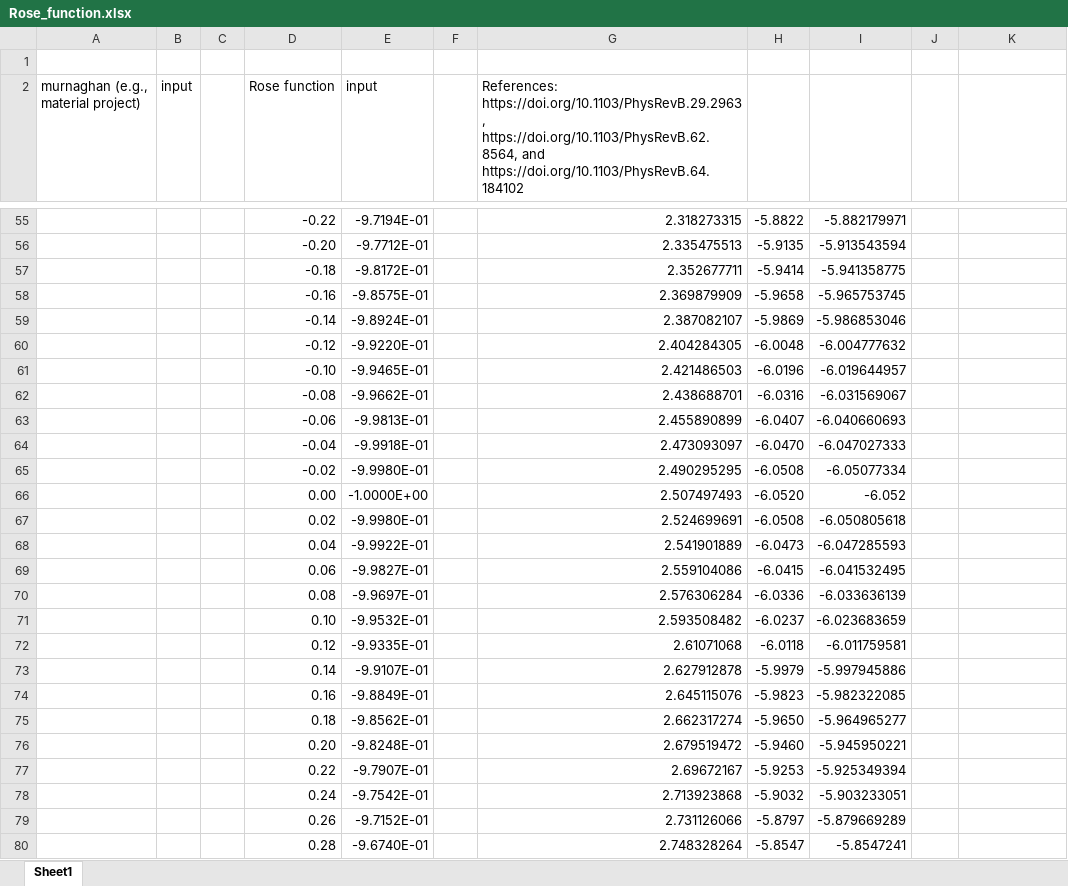
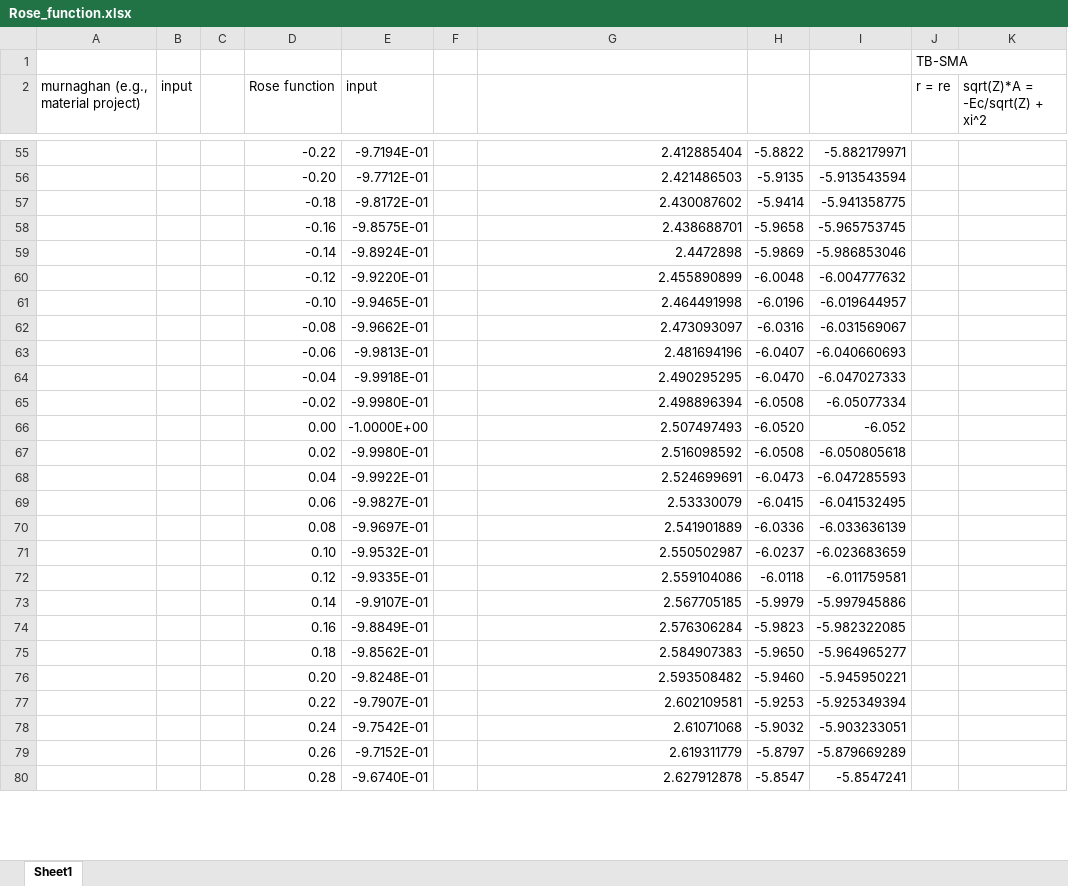
Before and after one commit to by-student-2017/lammps_education_metal_win, an Excel workbook: potentials/smatb/Rose_function.xlsx, sheet Sheet1, drawn as a sheet; only a part is shown, gaps mark what is left out; values as stored, in another font and other column widths than the file's, no borders; charts and pictures not drawn; the diff covers the shown part only; the diff names each change by its address in the sheet, - before the commit and + after, or states it on an @@ line.

```diff
--- a/potentials/smatb/Rose_function.xlsx (sheet Sheet1)
+++ b/potentials/smatb/Rose_function.xlsx (sheet Sheet1)
-J1 (r = re): (empty)
+J1 (r = re): TB-SMA
-G2: References: https://doi.org/10.1103/PhysRevB.29.2963 , https://doi.org/10.1103/PhysRevB.62.8564, and https://doi.org/10.1103/PhysRevB.64.184102
+G2: (empty)
-J2: (empty)
+J2: r = re
-K2: (empty)
+K2: sqrt(Z)*A = -Ec/sqrt(Z) + xi^2
-G55: 2.318273315
+G55: 2.412885404
-G56: 2.335475513
+G56: 2.421486503
-G57: 2.352677711
+G57: 2.430087602
-G58: 2.369879909
+G58: 2.438688701
-G59: 2.387082107
+G59: 2.4472898
-G60: 2.404284305
+G60: 2.455890899
-G61: 2.421486503
+G61: 2.464491998
-G62: 2.438688701
+G62: 2.473093097
-G63: 2.455890899
+G63: 2.481694196
-G64: 2.473093097
+G64: 2.490295295
-G65: 2.490295295
+G65: 2.498896394
-G67: 2.524699691
+G67: 2.516098592
-G68: 2.541901889
+G68: 2.524699691
-G69: 2.559104086
+G69: 2.53330079
-G70: 2.576306284
+G70: 2.541901889
-G71: 2.593508482
+G71: 2.550502987
-G72: 2.61071068
+G72: 2.559104086
-G73: 2.627912878
+G73: 2.567705185
-G74: 2.645115076
+G74: 2.576306284
-G75: 2.662317274
+G75: 2.584907383
-G76: 2.679519472
+G76: 2.593508482
-G77: 2.69672167
+G77: 2.602109581
-G78: 2.713923868
+G78: 2.61071068
-G79: 2.731126066
+G79: 2.619311779
-G80: 2.748328264
+G80: 2.627912878
```
Also changed, not shown: 439 edited cells and cell formats elsewhere in this sheet, charts or pictures.
